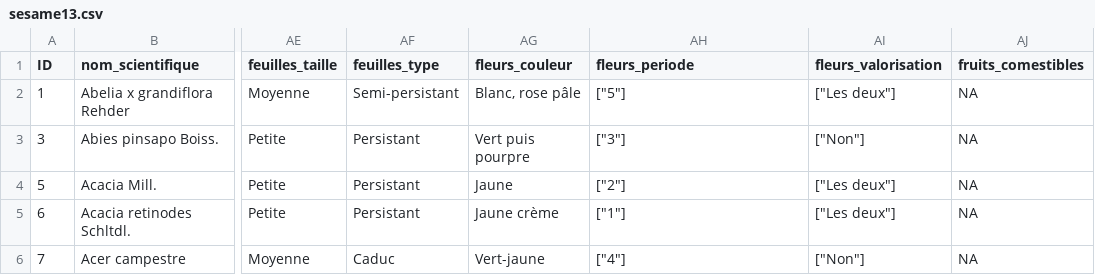
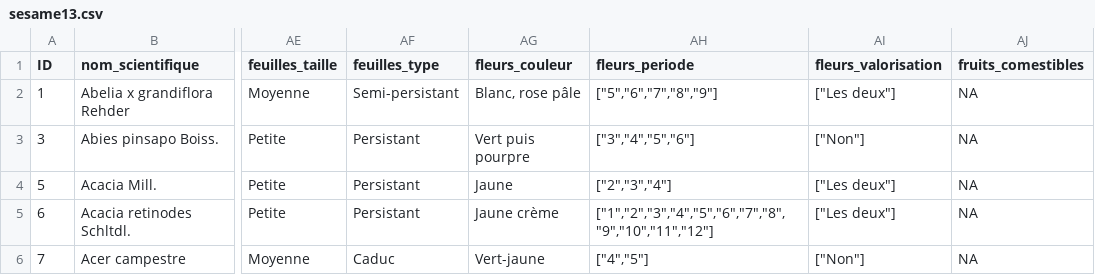
Before and after one commit to CEREMA/schema-vegetaux, a CSV file: sesame13.csv, drawn as a sheet; only a part is shown, gaps mark what is left out; the diff names each change by its address in the sheet, - before the commit and + after, or states it on an @@ line.

Commit message:
fix data

```diff
--- a/sesame13.csv
+++ b/sesame13.csv
-AH2 (fleurs_periode): ["5"]
+AH2 (fleurs_periode): ["5","6","7","8","9"]
-AH3 (fleurs_periode): ["3"]
+AH3 (fleurs_periode): ["3","4","5","6"]
-AH4 (fleurs_periode): ["2"]
+AH4 (fleurs_periode): ["2","3","4"]
-AH5 (fleurs_periode): ["1"]
+AH5 (fleurs_periode): ["1","2","3","4","5","6","7","8","9","10","11","12"]
-AH6 (fleurs_periode): ["4"]
+AH6 (fleurs_periode): ["4","5"]
```
